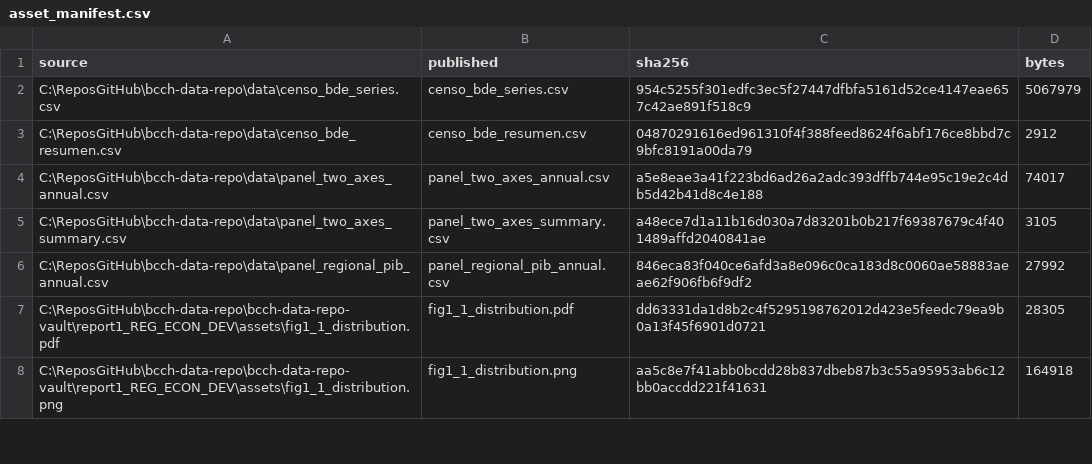
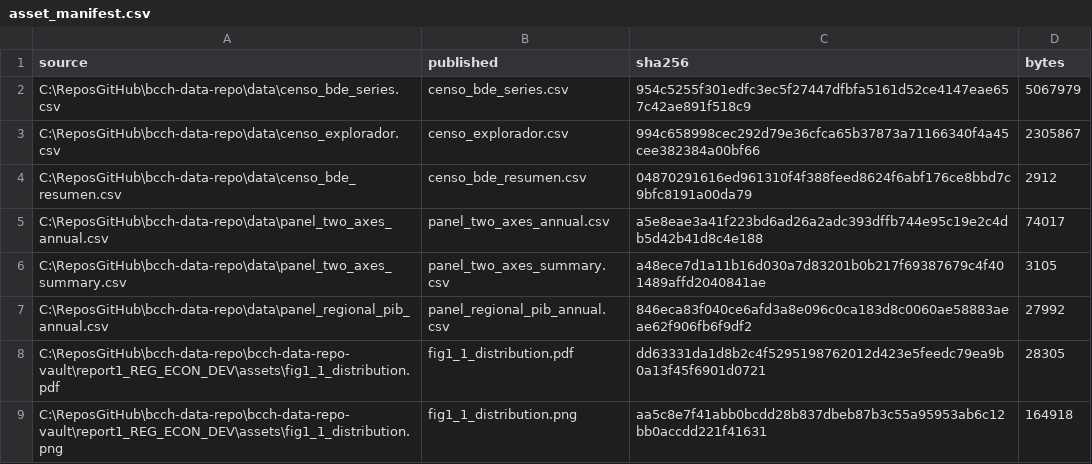
Before and after one commit to dpolancon/bcch-data-repo, a CSV file: asset_manifest.csv, drawn as a sheet; only a part is shown; the diff names each change by its address in the sheet, - before the commit and + after, or states it on an @@ line.

```diff
--- a/asset_manifest.csv
+++ b/asset_manifest.csv
+row 3: C:\ReposGitHub\bcch-data-repo\data\censo_explorador.csv | censo_explorador.csv | 994c658998cec292d79e36cfca65b37873a71166340f4a45cee382384a00bf66 | 2305867
```
Also changed, not shown: 8 other files.
